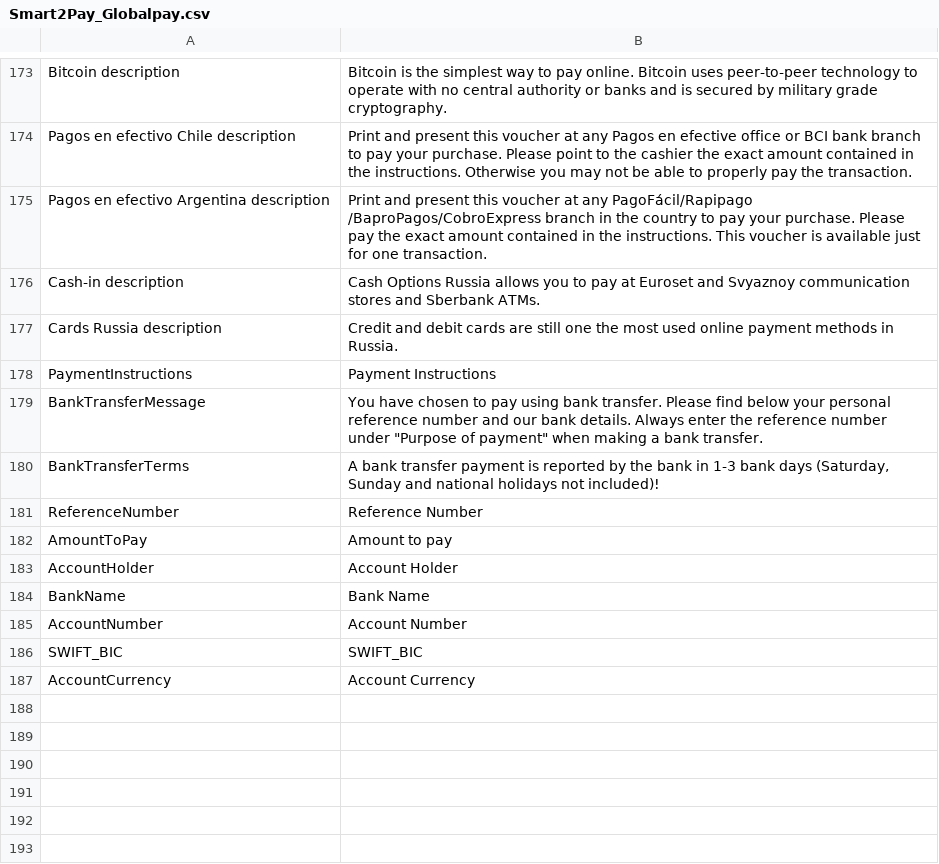
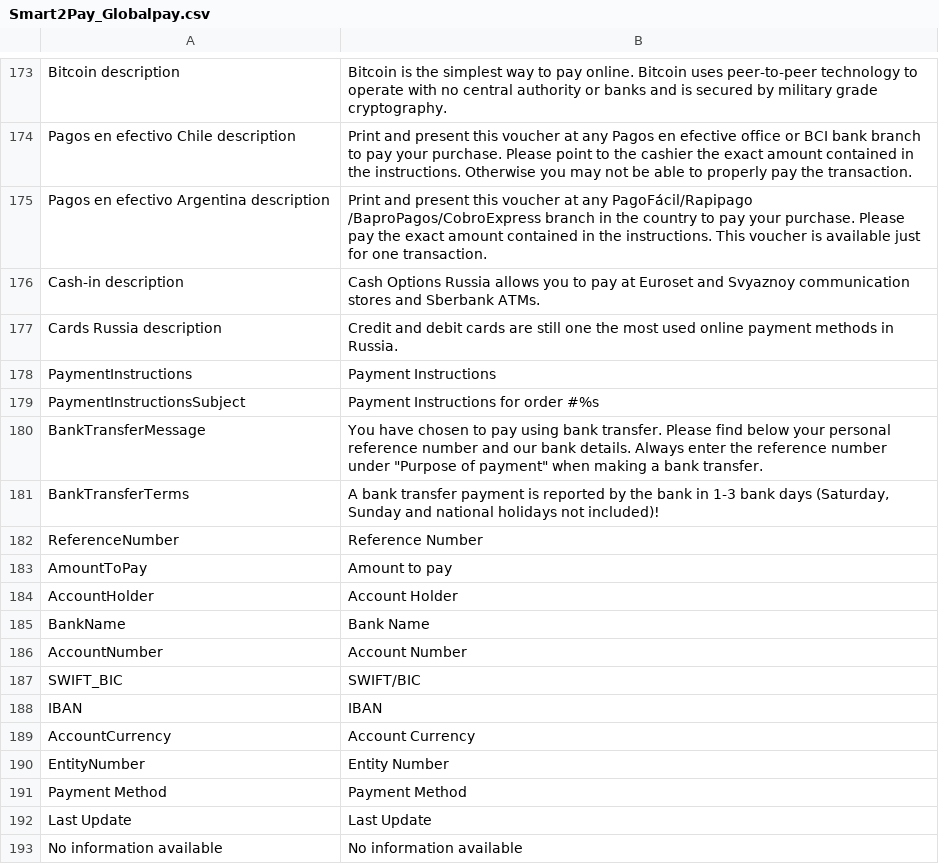
Before and after one commit to Smart2Pay/magento, a CSV file: app/locale/en_GB/Smart2Pay_Globalpay.csv, drawn as a sheet; only a part is shown, gaps mark what is left out.

Commit message:
- Transaction details are saved now in a separate table (s2p_gp_transactions) - Order details (front-end and back-end) contain transaction details saved in s2p_gp_transactions - New email template for Multibanco SIBS method

```diff
--- a/app/locale/en_GB/Smart2Pay_Globalpay.csv
+++ b/app/locale/en_GB/Smart2Pay_Globalpay.csv
@@ -178,2 +178,3 @@
 "PaymentInstructions","Payment Instructions"
+"PaymentInstructionsSubject","Payment Instructions for order #%s"
 "BankTransferMessage","You have chosen to pay using bank transfer. Please find below your personal reference number and our bank details. Always enter the reference number under ""Purpose of payment"" when making a bank transfer."
@@ -185,3 +186,8 @@
 "AccountNumber","Account Number"
-"SWIFT_BIC","SWIFT_BIC"
+"SWIFT_BIC","SWIFT/BIC"
+"IBAN","IBAN"
 "AccountCurrency","Account Currency"
+"EntityNumber","Entity Number"
+"Payment Method","Payment Method"
+"Last Update","Last Update"
+"No information available","No information available"
```
Also changed, not shown: app/locale/en_US/Smart2Pay_Globalpay.csv, 32 other files.
